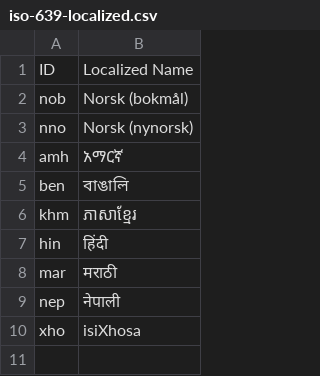
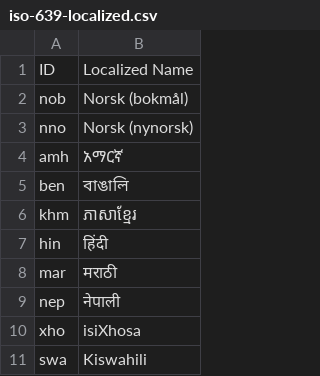
Before and after one commit to NDLANO/backend, a CSV file: generator/iso-639-localized.csv, drawn as a sheet; the diff names each change by its address in the sheet, - before the commit and + after, or states it on an @@ line.

Commit message:
#62: Swahili/Kiswahili GlobalDigitalLibraryio/issues#62

```diff
--- a/generator/iso-639-localized.csv
+++ b/generator/iso-639-localized.csv
+row 11: swa | Kiswahili
```
Also changed, not shown: 1 other file.
